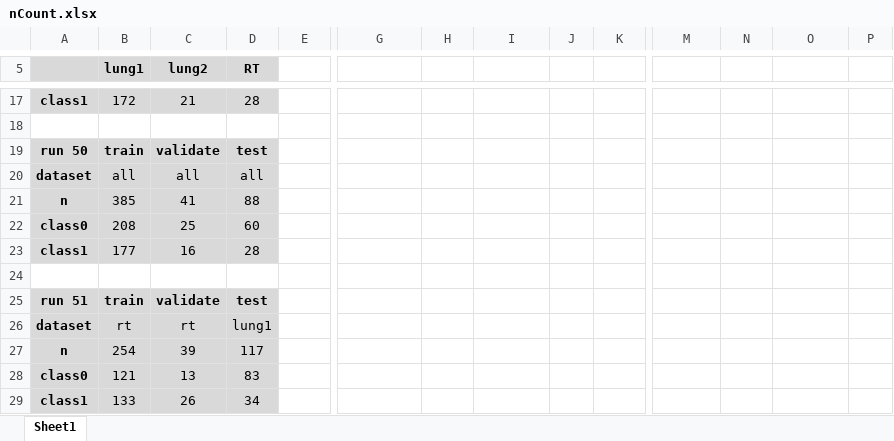
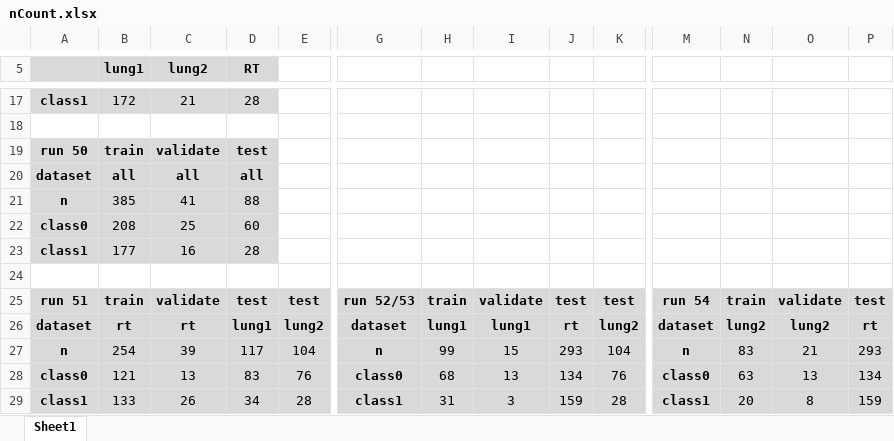
Before and after one commit to ahmedhosny/kerasLungs, an Excel workbook: nCount.xlsx, sheet Sheet1, drawn as a sheet; only a part is shown, gaps mark what is left out; values as stored, in another font and other column widths than the file's, no borders; removed rows and columns are numbered as before the commit, all else as after; rows hold the shown columns only; the diff names each change by its address in the sheet, - before the commit and + after, or states it on an @@ line.

```diff
--- a/nCount.xlsx (sheet Sheet1)
+++ b/nCount.xlsx (sheet Sheet1)
-B20:D20 bold: off
+B20:D20 bold: on
-row 25: run 51 | train | validate | test
-row 26: dataset | rt | rt | lung1
-row 27: n | 254 | 39 | 117
-row 28: class0 | 121 | 13 | 83
-row 29: class1 | 133 | 26 | 34
+row 25: run 51 | train | validate | test | test | run 52/53 | train | validate | test | test | run 54 | train | validate | test
+row 26: dataset | rt | rt | lung1 | lung2 | dataset | lung1 | lung1 | rt | lung2 | dataset | lung2 | lung2 | rt
+row 27: n | 254 | 39 | 117 | 104 | n | 99 | 15 | 293 | 104 | n | 83 | 21 | 293
+row 28: class0 | 121 | 13 | 83 | 76 | class0 | 68 | 13 | 134 | 76 | class0 | 63 | 13 | 134
+row 29: class1 | 133 | 26 | 34 | 28 | class1 | 31 | 3 | 159 | 28 | class1 | 20 | 8 | 159
```
Also changed, not shown: 6 other files.
